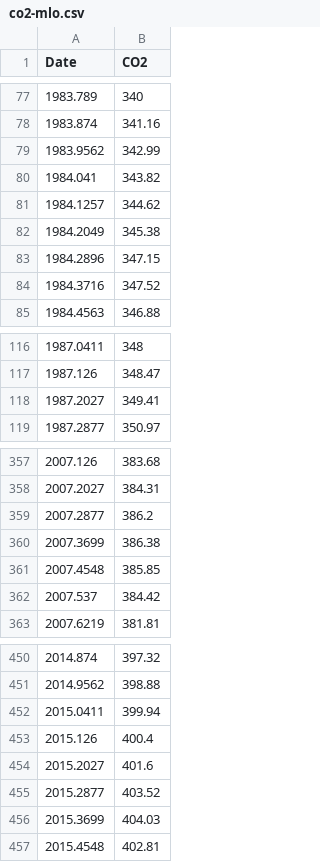
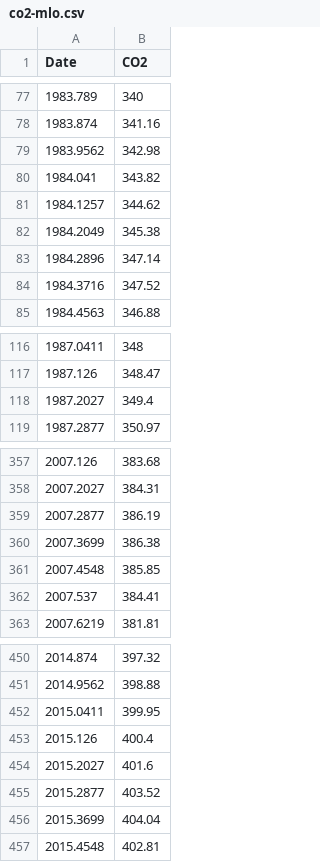
Before and after one commit to theecanmole/Baring-Head-carbon-dioxide, a CSV file: co2-mlo.csv, drawn as a sheet; only a part is shown, gaps mark what is left out; the diff covers the shown part only.

```diff
--- a/co2-mlo.csv
+++ b/co2-mlo.csv
@@ -78,3 +78,3 @@
 1983.874,341.16
-1983.9562,342.99
+1983.9562,342.98
 1984.041,343.82
@@ -82,3 +82,3 @@
 1984.2049,345.38
-1984.2896,347.15
+1984.2896,347.14
 1984.3716,347.52
@@ -117,3 +117,3 @@
 1987.126,348.47
-1987.2027,349.41
+1987.2027,349.4
 1987.2877,350.97
@@ -358,6 +358,6 @@
 2007.2027,384.31
-2007.2877,386.2
+2007.2877,386.19
 2007.3699,386.38
 2007.4548,385.85
-2007.537,384.42
+2007.537,384.41
 2007.6219,381.81
@@ -451,3 +451,3 @@
 2014.9562,398.88
-2015.0411,399.94
+2015.0411,399.95
 2015.126,400.4
@@ -455,3 +455,3 @@
 2015.2877,403.52
-2015.3699,404.03
+2015.3699,404.04
 2015.4548,402.81
```
Also changed, not shown: 12 added rows and 16 edited cells elsewhere in this file, co2-bhd.csv, co2_mlo.csv, 4 other files.
